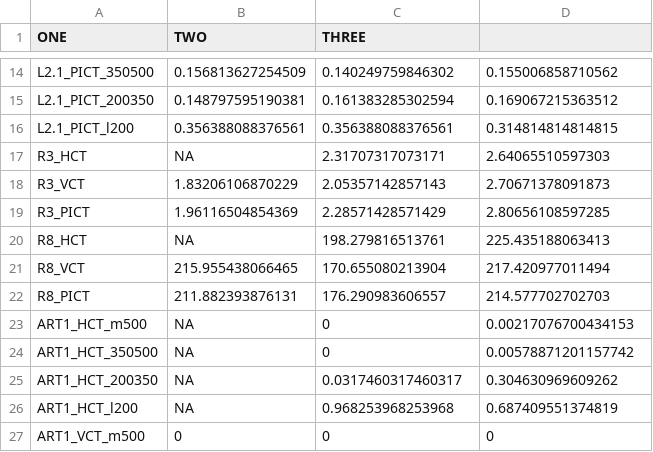
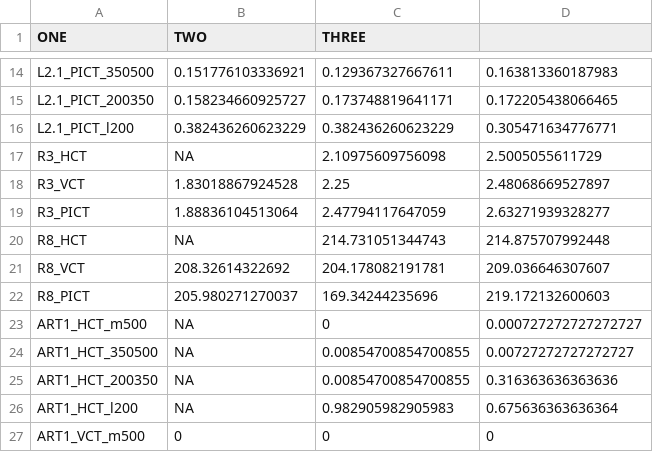
Before and after one commit to jackolney/CareCascade, a CSV file: calibrationResults.csv, drawn as a sheet; only a part is shown, gaps mark what is left out; the diff covers the shown part only.

```diff
--- a/calibrationResults.csv
+++ b/calibrationResults.csv
@@ -14,14 +14,14 @@
-"L2.1_PICT_350500",0.156813627254509,0.140249759846302,0.155006858710562
-"L2.1_PICT_200350",0.148797595190381,0.161383285302594,0.169067215363512
-"L2.1_PICT_l200",0.356388088376561,0.356388088376561,0.314814814814815
-"R3_HCT",NA,2.31707317073171,2.64065510597303
-"R3_VCT",1.83206106870229,2.05357142857143,2.70671378091873
-"R3_PICT",1.96116504854369,2.28571428571429,2.80656108597285
-"R8_HCT",NA,198.279816513761,225.435188063413
-"R8_VCT",215.955438066465,170.655080213904,217.420977011494
-"R8_PICT",211.882393876131,176.290983606557,214.577702702703
-"ART1_HCT_m500",NA,0,0.00217076700434153
-"ART1_HCT_350500",NA,0,0.00578871201157742
-"ART1_HCT_200350",NA,0.0317460317460317,0.304630969609262
-"ART1_HCT_l200",NA,0.968253968253968,0.687409551374819
+"L2.1_PICT_350500",0.151776103336921,0.129367327667611,0.163813360187983
+"L2.1_PICT_200350",0.158234660925727,0.173748819641171,0.172205438066465
+"L2.1_PICT_l200",0.382436260623229,0.382436260623229,0.305471634776771
+"R3_HCT",NA,2.10975609756098,2.5005055611729
+"R3_VCT",1.83018867924528,2.25,2.48068669527897
+"R3_PICT",1.88836104513064,2.47794117647059,2.63271939328277
+"R8_HCT",NA,214.731051344743,214.875707992448
+"R8_VCT",208.32614322692,204.178082191781,209.036646307607
+"R8_PICT",205.980271270037,169.34244235696,219.172132600603
+"ART1_HCT_m500",NA,0,0.000727272727272727
+"ART1_HCT_350500",NA,0.00854700854700855,0.00727272727272727
+"ART1_HCT_200350",NA,0.00854700854700855,0.316363636363636
+"ART1_HCT_l200",NA,0.982905982905983,0.675636363636364
 "ART1_VCT_m500",0,0,0
```
Also changed, not shown: 131 edited cells elsewhere in this file, 3 other files.
